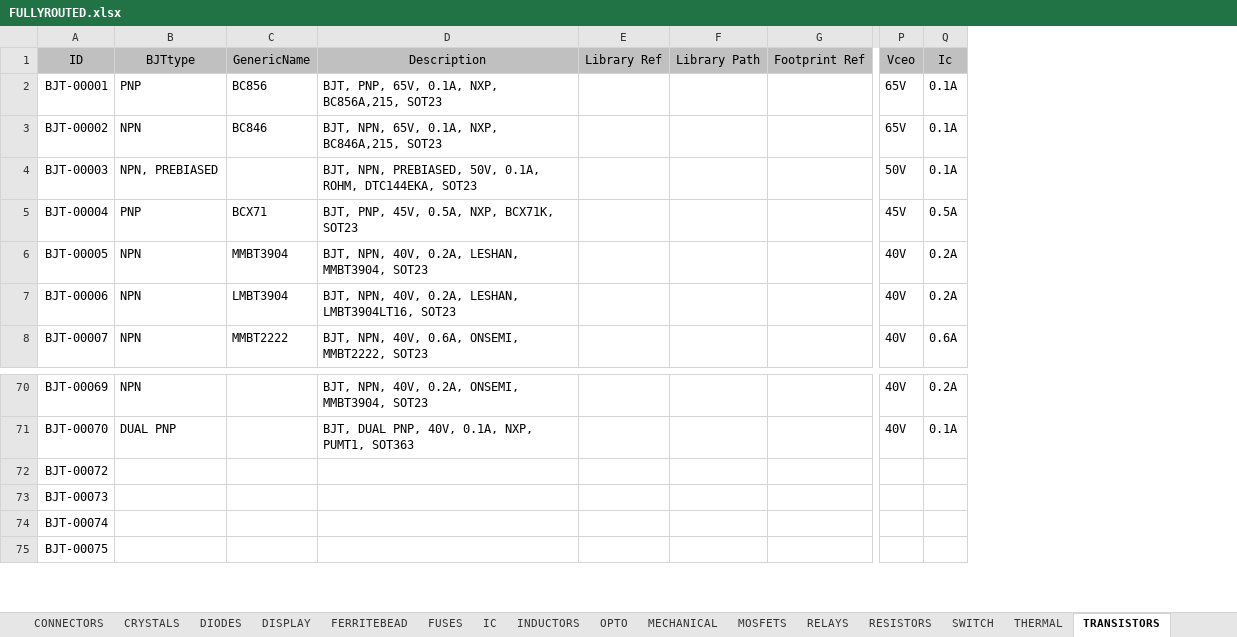
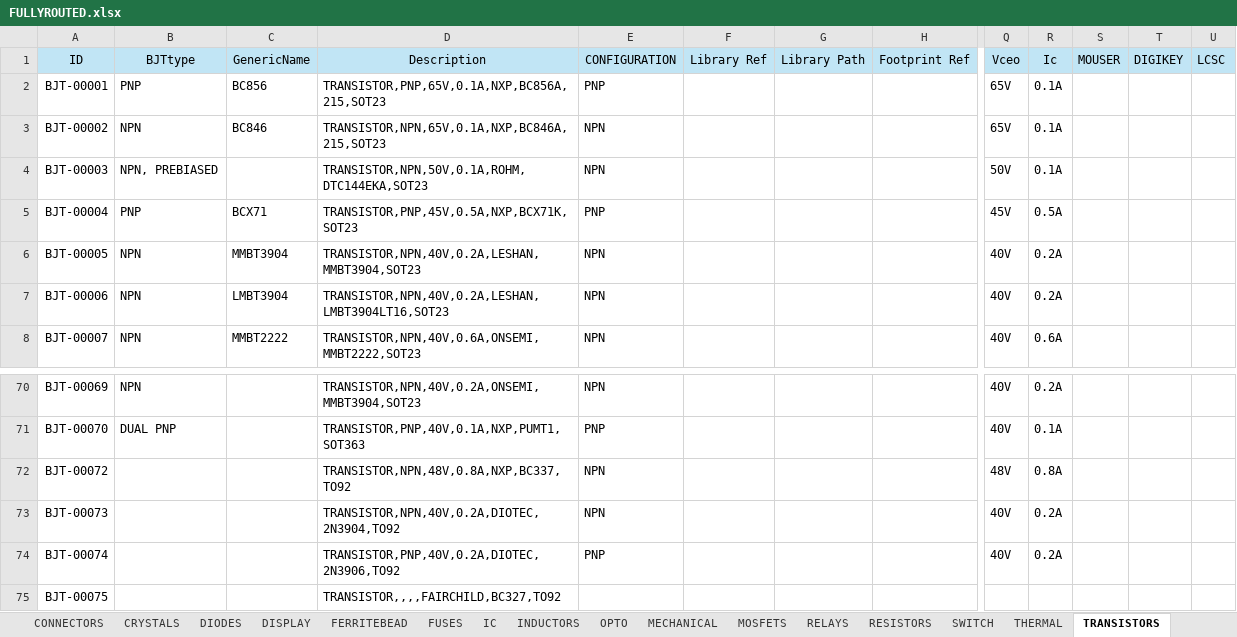
Before and after one commit to vincent-himpe/FullyRouted-Altium-Library, an Excel workbook: EXCEL/FULLYROUTED.xlsx, sheet TRANSISTORS, drawn as a sheet; only a part is shown, gaps mark what is left out; values as stored, in another font and other column widths than the file's, no borders; removed rows and columns are numbered as before the commit, all else as after; the diff covers the shown part only; the diff names each change by its address in the sheet, - before the commit and + after, or states it on an @@ line.

Commit message:
Update FULLYROUTED.xlsx

```diff
--- a/EXCEL/FULLYROUTED.xlsx (sheet TRANSISTORS)
+++ b/EXCEL/FULLYROUTED.xlsx (sheet TRANSISTORS)
-column D, rows 1-8: Description | BJT, PNP, 65V, 0.1A, NXP, BC856A,215, SOT23 | BJT, NPN, 65V, 0.1A, NXP, BC846A,215, SOT23 | BJT, NPN, PREBIASED, 50V, 0.1A, ROHM, DTC144EKA, SOT23 | BJT, PNP, 45V, 0.5A, NXP, BCX71K, SOT23 | BJT, NPN, 40V, 0.2A, LESHAN, MMBT3904, SOT23 | BJT, NPN, 40V, 0.2A, LESHAN, LMBT3904LT16, SOT23 | BJT, NPN, 40V, 0.6A, ONSEMI, MMBT2222, SOT23; rows 70-71: BJT, NPN, 40V, 0.2A, ONSEMI, MMBT3904, SOT23 | BJT, DUAL PNP, 40V, 0.1A, NXP, PUMT1, SOT363
+column D, rows 1-8: Description | TRANSISTOR,PNP,65V,0.1A,NXP,BC856A,215,SOT23 | TRANSISTOR,NPN,65V,0.1A,NXP,BC846A,215,SOT23 | TRANSISTOR,NPN,50V,0.1A,ROHM,DTC144EKA,SOT23 | TRANSISTOR,PNP,45V,0.5A,NXP,BCX71K,SOT23 | TRANSISTOR,NPN,40V,0.2A,LESHAN,MMBT3904,SOT23 | TRANSISTOR,NPN,40V,0.2A,LESHAN,LMBT3904LT16,SOT23 | TRANSISTOR,NPN,40V,0.6A,ONSEMI,MMBT2222,SOT23; rows 70-75: TRANSISTOR,NPN,40V,0.2A,ONSEMI,MMBT3904,SOT23 | TRANSISTOR,PNP,40V,0.1A,NXP,PUMT1,SOT363 | TRANSISTOR,NPN,48V,0.8A,NXP,BC337,TO92 | TRANSISTOR,NPN,40V,0.2A,DIOTEC,2N3904,TO92 | TRANSISTOR,PNP,40V,0.2A,DIOTEC,2N3906,TO92 | TRANSISTOR,,,,FAIRCHILD,BC327,TO92
+column E, rows 1-8: CONFIGURATION | PNP | NPN | NPN | PNP | NPN | NPN | NPN; rows 70-74: NPN | PNP | NPN | NPN | PNP
+column S, row 1: MOUSER
+column T, row 1: DIGIKEY
+column U, row 1: LCSC
-A1:C1 fill: #C0C0C0
+A1:C1 fill: #C1E5F5
-F1:R1 fill: #C0C0C0
+F1:R1 fill: #C1E5F5
-Q72: (empty)
+Q72: 48V
-R72: (empty)
+R72: 0.8A
-Q73:Q74: (empty)
+Q73:Q74: 40V
-R73:R74: (empty)
+R73:R74: 0.2A
```
Also changed, not shown: cell formats elsewhere in this sheet, sheet DIODES, sheet IC.
